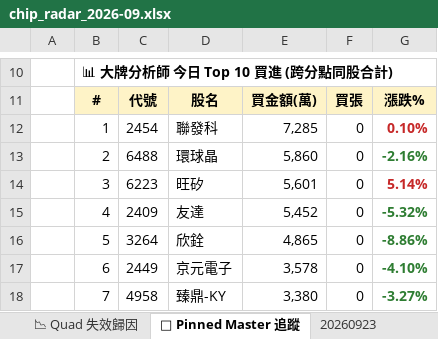
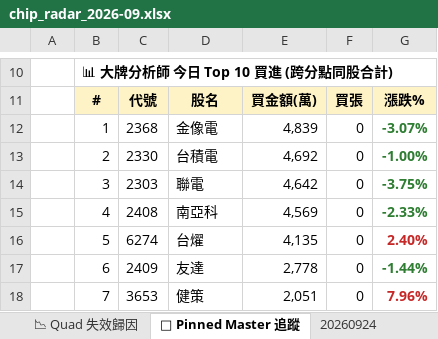
Before and after one commit to EdwardYY1224/CHIP_RADAR_TW, an Excel workbook: data/reports/chip_radar_2026-09.xlsx, sheet 📌 Pinned Master 追蹤, drawn as a sheet; only a part is shown, gaps mark what is left out; values as stored, in another font and other column widths than the file's, no borders; the diff covers the shown part only; the diff names each change by its address in the sheet, - before the commit and + after, or states it on an @@ line.

```diff
--- a/data/reports/chip_radar_2026-09.xlsx (sheet 📌 Pinned Master 追蹤)
+++ b/data/reports/chip_radar_2026-09.xlsx (sheet 📌 Pinned Master 追蹤)
+sheet tab: 20260924
-C12: 2454
+C12: 2368
-D12: 聯發科
+D12: 金像電
-E12: 7,285
+E12: 4,839
-G12: 0.10%
+G12: -3.07%
-G12 text colour: #C62828
+G12 text colour: #2E7D32
-C13: 6488
+C13: 2330
-D13: 環球晶
+D13: 台積電
-E13: 5,860
+E13: 4,692
-G13: -2.16%
+G13: -1.00%
-C14: 6223
+C14: 2303
-D14: 旺矽
+D14: 聯電
-E14: 5,601
+E14: 4,642
-G14: 5.14%
+G14: -3.75%
-G14 text colour: #C62828
+G14 text colour: #2E7D32
-C15: 2409
+C15: 2408
-D15: 友達
+D15: 南亞科
-E15: 5,452
+E15: 4,569
-G15: -5.32%
+G15: -2.33%
-C16: 3264
+C16: 6274
-D16: 欣銓
+D16: 台燿
-E16: 4,865
+E16: 4,135
-G16: -8.86%
+G16: 2.40%
-G16 text colour: #2E7D32
+G16 text colour: #C62828
-C17: 2449
+C17: 2409
-D17: 京元電子
+D17: 友達
-E17: 3,578
+E17: 2,778
-G17: -4.10%
+G17: -1.44%
-C18: 4958
+C18: 3653
-D18: 臻鼎-KY
+D18: 健策
-E18: 3,380
+E18: 2,051
-G18: -3.27%
+G18: 7.96%
-G18 text colour: #2E7D32
+G18 text colour: #C62828
```
Also changed, not shown: 13 edited cells and cell formats elsewhere in this sheet, sheet 📋 今日 Dashboard, sheet 20260923, sheet 📱 手機摘要, data/reports/latest.xlsx, 25 other files.
